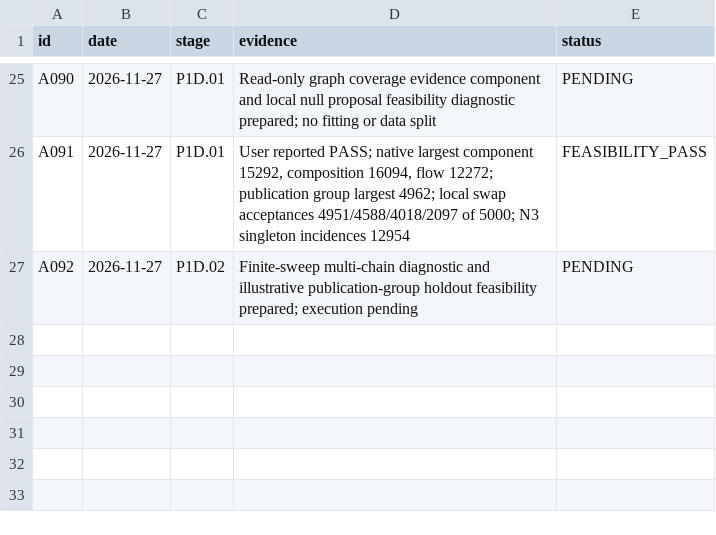
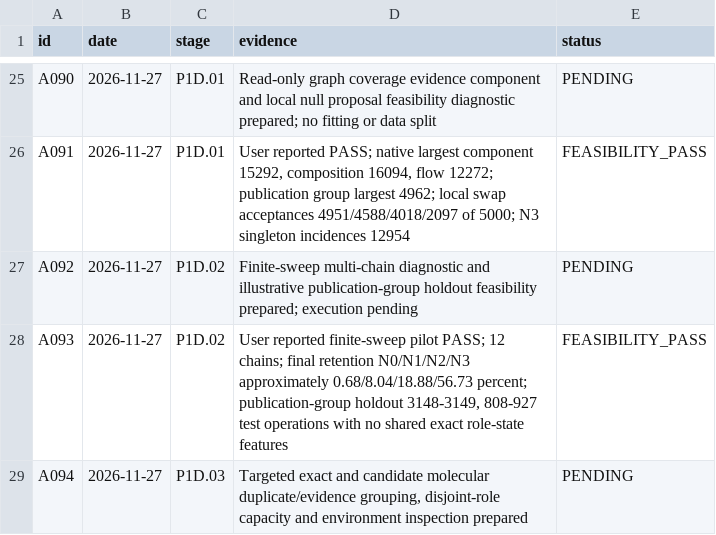
Before and after one commit to nousiaso/cellular-functional-architecture, a TSV file: registries/AUDIT_REGISTRY.tsv, drawn as a sheet; only a part is shown, gaps mark what is left out.

Commit message:
Record finite-sweep pilot and audit molecular leakage and inference environment

```diff
--- a/registries/AUDIT_REGISTRY.tsv
+++ b/registries/AUDIT_REGISTRY.tsv
@@ -27 +27,3 @@ A091	2026-11-27	P1D.01	User reported PASS; native largest component 15292, compo
 A092	2026-11-27	P1D.02	Finite-sweep multi-chain diagnostic and illustrative publication-group holdout feasibility prepared; execution pending	PENDING
+A093	2026-11-27	P1D.02	User reported finite-sweep pilot PASS; 12 chains; final retention N0/N1/N2/N3 approximately 0.68/8.04/18.88/56.73 percent; publication-group holdout 3148-3149, 808-927 test operations with no shared exact role-state features	FEASIBILITY_PASS
+A094	2026-11-27	P1D.03	Targeted exact and candidate molecular duplicate/evidence grouping, disjoint-role capacity and environment inspection prepared	PENDING
```
Also changed, not shown: 4 other files.
